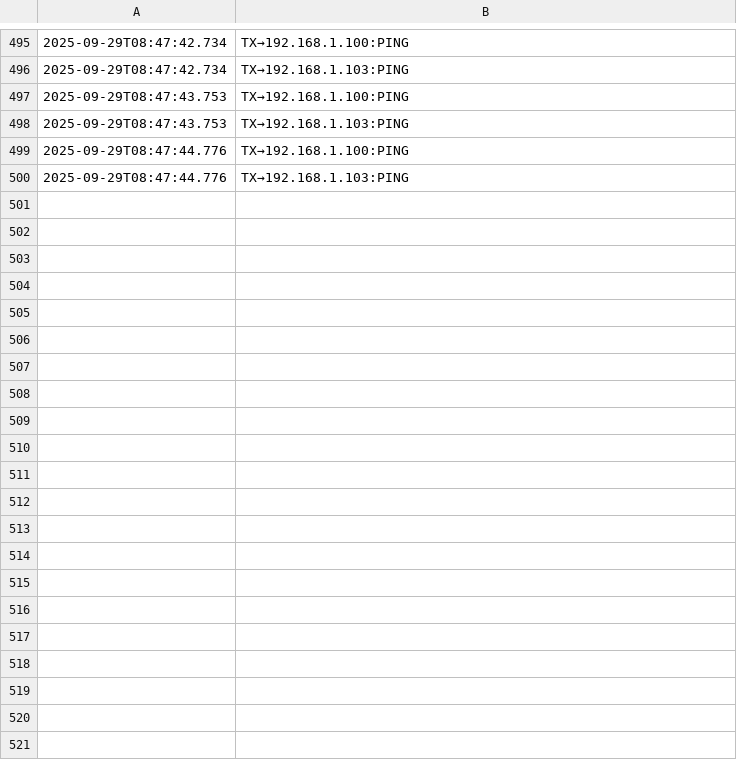
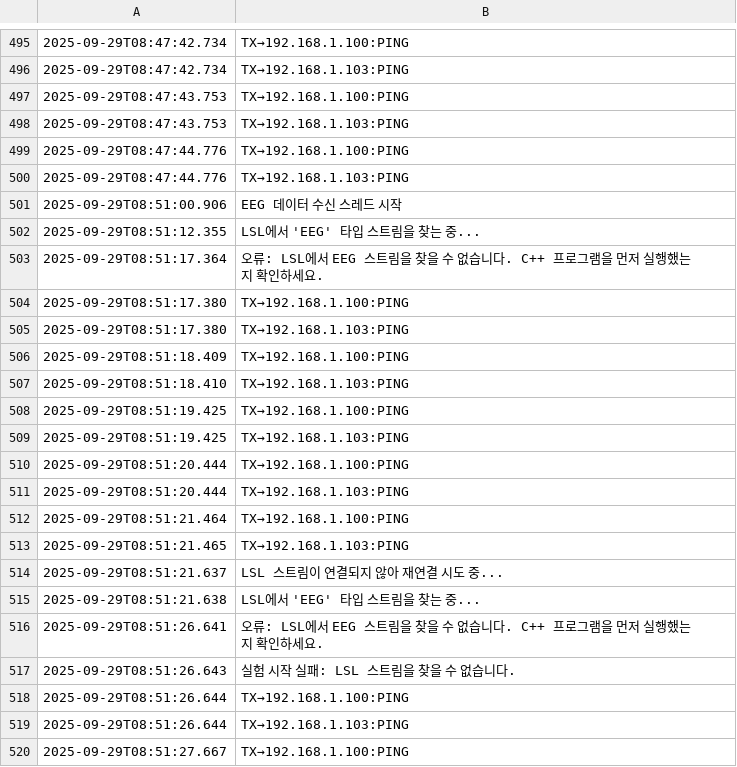
Before and after one commit to eeuunn/automated_EEG_experiments, a CSV file: logs/controller_2025-09-29.csv, drawn as a sheet; only a part is shown, gaps mark what is left out; the diff covers the shown part only; the diff names each change by its address in the sheet, - before the commit and + after, or states it on an @@ line.

Commit message:
resolve_byprop으로 EEG 이름의 스트림을 찾도록 document 기준으로 변경

```diff
--- a/logs/controller_2025-09-29.csv
+++ b/logs/controller_2025-09-29.csv
+row 501: 2025-09-29T08:51:00.906 | EEG 데이터 수신 스레드 시작
+row 502: 2025-09-29T08:51:12.355 | LSL에서 'EEG' 타입 스트림을 찾는 중...
+row 503: 2025-09-29T08:51:17.364 | 오류: LSL에서 EEG 스트림을 찾을 수 없습니다. C++ 프로그램을 먼저 실행했는지 확인하세요.
+row 504: 2025-09-29T08:51:17.380 | TX→192.168.1.100:PING
+row 505: 2025-09-29T08:51:17.380 | TX→192.168.1.103:PING
+row 506: 2025-09-29T08:51:18.409 | TX→192.168.1.100:PING
+row 507: 2025-09-29T08:51:18.410 | TX→192.168.1.103:PING
+row 508: 2025-09-29T08:51:19.425 | TX→192.168.1.100:PING
+row 509: 2025-09-29T08:51:19.425 | TX→192.168.1.103:PING
+row 510: 2025-09-29T08:51:20.444 | TX→192.168.1.100:PING
+row 511: 2025-09-29T08:51:20.444 | TX→192.168.1.103:PING
+row 512: 2025-09-29T08:51:21.464 | TX→192.168.1.100:PING
+row 513: 2025-09-29T08:51:21.465 | TX→192.168.1.103:PING
+row 514: 2025-09-29T08:51:21.637 | LSL 스트림이 연결되지 않아 재연결 시도 중...
+row 515: 2025-09-29T08:51:21.638 | LSL에서 'EEG' 타입 스트림을 찾는 중...
+row 516: 2025-09-29T08:51:26.641 | 오류: LSL에서 EEG 스트림을 찾을 수 없습니다. C++ 프로그램을 먼저 실행했는지 확인하세요.
+row 517: 2025-09-29T08:51:26.643 | 실험 시작 실패: LSL 스트림을 찾을 수 없습니다.
+row 518: 2025-09-29T08:51:26.644 | TX→192.168.1.100:PING
+row 519: 2025-09-29T08:51:26.644 | TX→192.168.1.103:PING
+row 520: 2025-09-29T08:51:27.667 | TX→192.168.1.100:PING
```
Also changed, not shown: 57 added rows elsewhere in this file, 1 other file.
